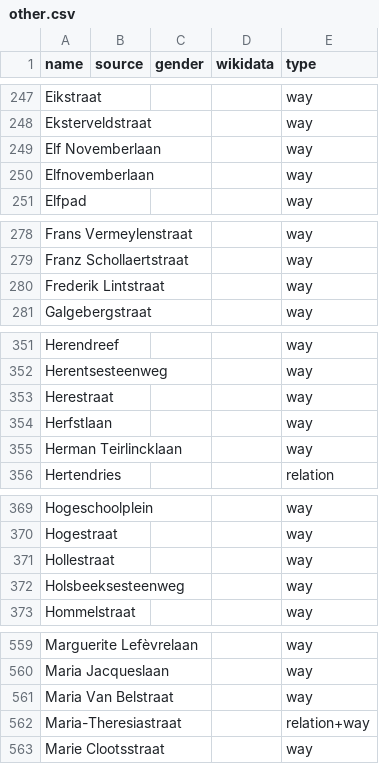
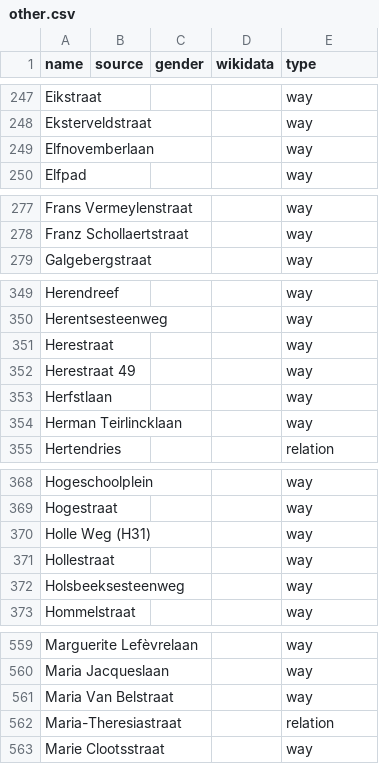
Before and after one commit to EqualStreetNames/equalstreetnames-leuven, a CSV file: data/other.csv, drawn as a sheet; only a part is shown, gaps mark what is left out; removed rows and columns are numbered as before the commit, all else as after; the diff names each change by its address in the sheet, - before the commit and + after, or states it on an @@ line.

```diff
--- a/data/other.csv
+++ b/data/other.csv
-row 249: Elf Novemberlaan |  |  |  | way
-row 280: Frederik Lintstraat |  |  |  | way
+row 352: Herestraat 49 |  |  |  | way
+row 370: Holle Weg (H31) |  |  |  | way
-E562 (type): relation+way
+E562 (type): relation
```
Also changed, not shown: data/gender.csv, 3 other files.
